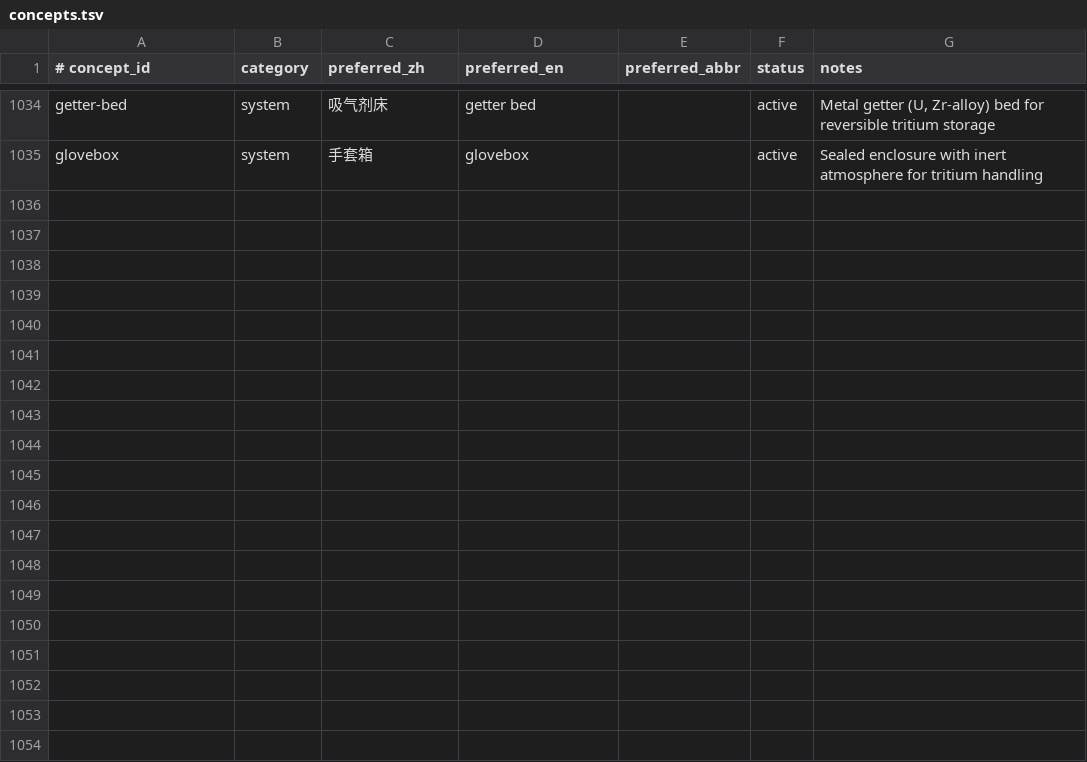
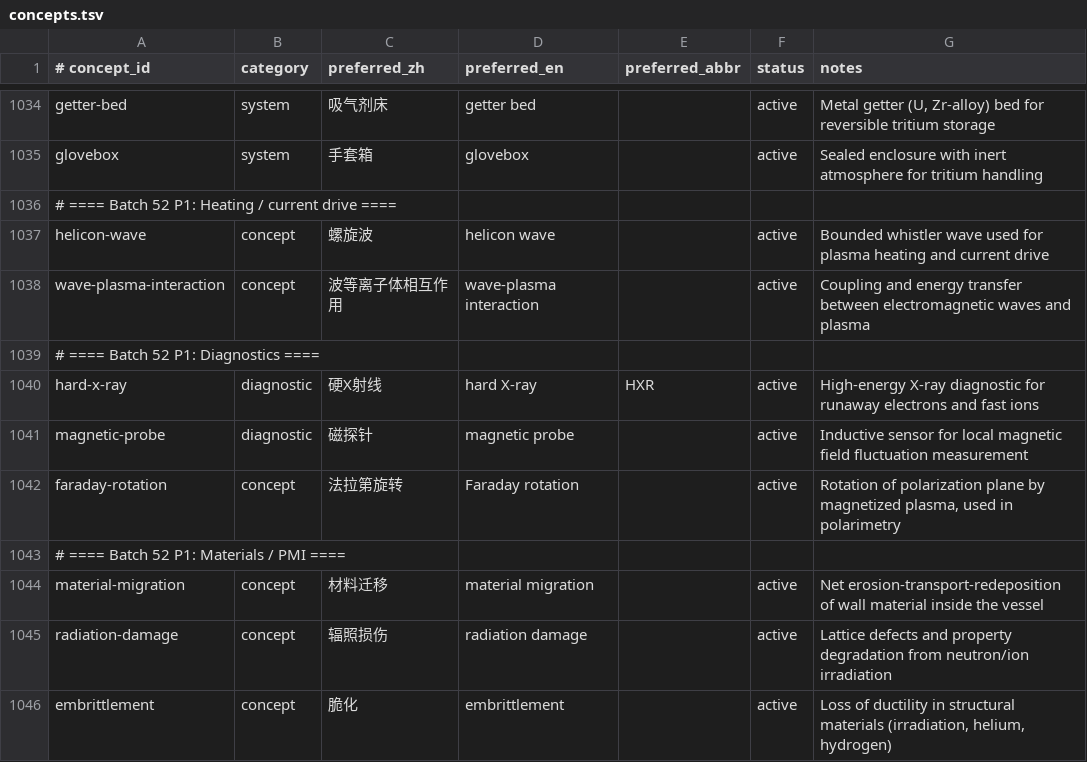
Before and after one commit to zxkjack123/fusion-terms, a TSV file: terms/registry/concepts.tsv, drawn as a sheet; only a part is shown, gaps mark what is left out.

Commit message:
batch 52 P1: +8 concepts, +83 aliases (heating, diagnostics, materials)
New concepts: helicon wave, wave-plasma interaction, hard X-ray,
magnetic probe, Faraday rotation, material migration, radiation damage,
embrittlement.

Enriches 5 existing concepts: interferometry, reflectometry,
far-infrared-polarimetry, plasma-control, plasma-surface-interaction.

31 forbidden/deprecated aliases for all 8 new concepts.
33 of 41 P1 candidates merged into existing concepts.

Registry: 921 concepts, 4300 aliases, 921 evidence
60 tests pass

```diff
--- a/terms/registry/concepts.tsv
+++ b/terms/registry/concepts.tsv
@@ -1035 +1035,12 @@ getter-bed	system	吸气剂床	getter bed		active	Metal getter (U, Zr-alloy) bed
 glovebox	system	手套箱	glovebox		active	Sealed enclosure with inert atmosphere for tritium handling
+# ==== Batch 52 P1: Heating / current drive ====
+helicon-wave	concept	螺旋波	helicon wave		active	Bounded whistler wave used for plasma heating and current drive
+wave-plasma-interaction	concept	波等离子体相互作用	wave-plasma interaction		active	Coupling and energy transfer between electromagnetic waves and plasma
+# ==== Batch 52 P1: Diagnostics ====
+hard-x-ray	diagnostic	硬X射线	hard X-ray	HXR	active	High-energy X-ray diagnostic for runaway electrons and fast ions
+magnetic-probe	diagnostic	磁探针	magnetic probe		active	Inductive sensor for local magnetic field fluctuation measurement
+faraday-rotation	concept	法拉第旋转	Faraday rotation		active	Rotation of polarization plane by magnetized plasma, used in polarimetry
+# ==== Batch 52 P1: Materials / PMI ====
+material-migration	concept	材料迁移	material migration		active	Net erosion-transport-redeposition of wall material inside the vessel
+radiation-damage	concept	辐照损伤	radiation damage		active	Lattice defects and property degradation from neutron/ion irradiation
+embrittlement	concept	脆化	embrittlement		active	Loss of ductility in structural materials (irradiation, helium, hydrogen)
```
Also changed, not shown: terms/registry/evidence.tsv, 4 other files.
